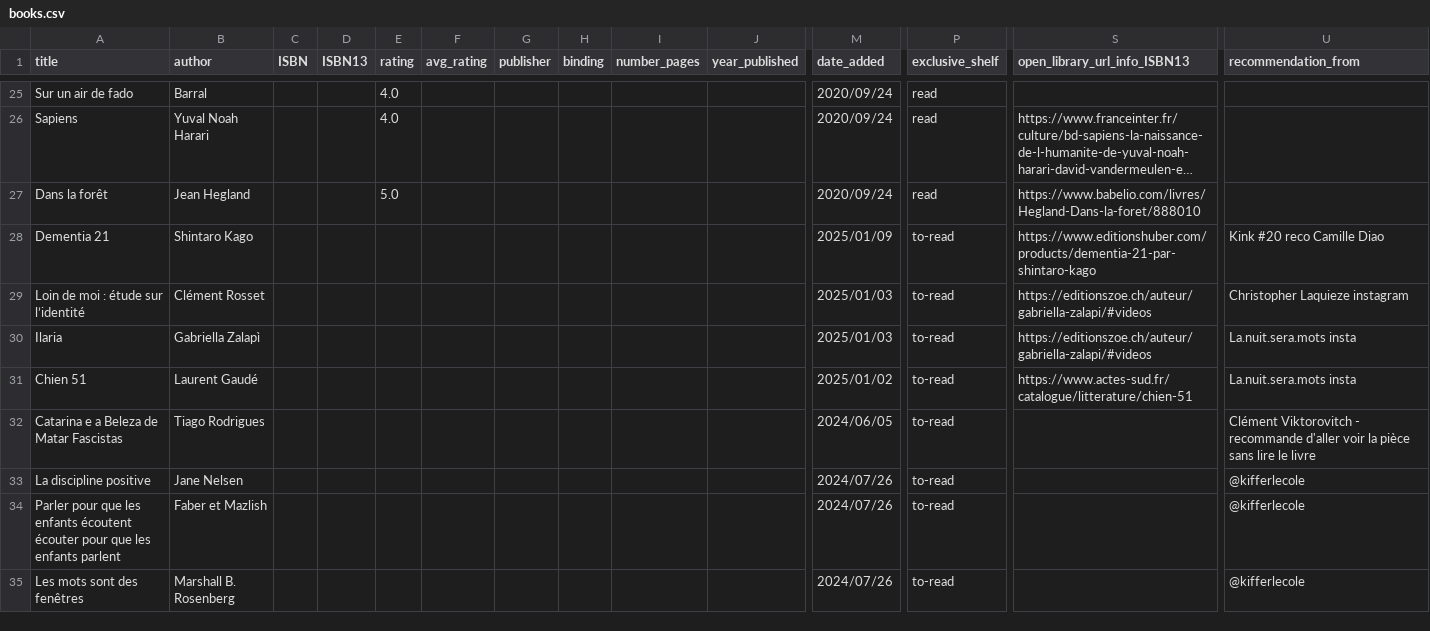
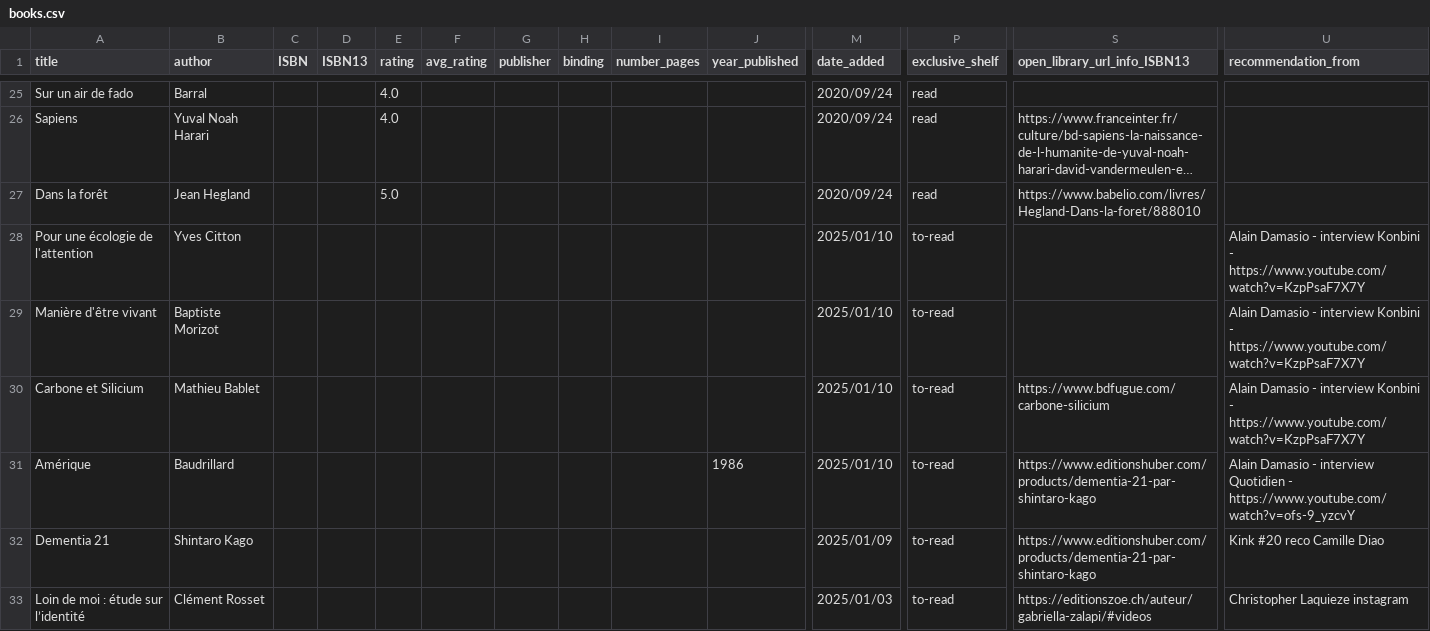
Before and after one commit to vidaruamarcosportugal/vidaruamarcosportugal.github.io, a CSV file: _data/books.csv, drawn as a sheet; only a part is shown, gaps mark what is left out; the shorter side is filled out with more unchanged rows; long unchanged cells end in …; rows hold the shown columns only; the diff names each change by its address in the sheet, - before the commit and + after, or states it on an @@ line.

Commit message:
new to read

```diff
--- a/_data/books.csv
+++ b/_data/books.csv
+row 28: Pour une écologie de l'attention | Yves Citton |  |  |  |  |  |  |  |  | 2025/01/10 | to-read |  | Alain Damasio - interview Konbini - https://www.youtube.com/watch?v=KzpPsaF7X7Y
+row 29: Manière d'être vivant | Baptiste Morizot |  |  |  |  |  |  |  |  | 2025/01/10 | to-read |  | Alain Damasio - interview Konbini - https://www.youtube.com/watch?v=KzpPsaF7X7Y
+row 30: Carbone et Silicium | Mathieu Bablet |  |  |  |  |  |  |  |  | 2025/01/10 | to-read | https://www.bdfugue.com/carbone-silicium | Alain Damasio - interview Konbini - https://www.youtube.com/watch?v=KzpPsaF7X7Y
+row 31: Amérique | Baudrillard |  |  |  |  |  |  |  | 1986 | 2025/01/10 | to-read | https://www.editionshuber.com/products/dementia-21-par-shintaro-kago | Alain Damasio - interview Quotidien - https://www.youtube.com/watch?v=ofs-9_yzcvY
```
